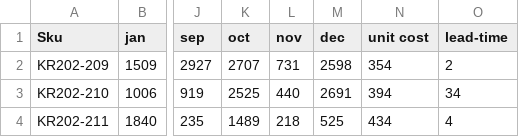
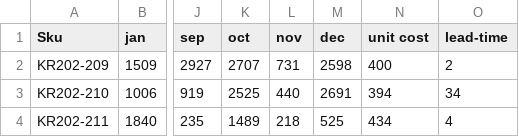
Before and after one commit to KevinFasusi/supplychainpy, a CSV file: supplychainpy/data.csv, drawn as a sheet; only a part is shown, gaps mark what is left out; the diff names each change by its address in the sheet, - before the commit and + after, or states it on an @@ line.

```diff
--- a/supplychainpy/data.csv
+++ b/supplychainpy/data.csv
-N2 (unit cost): 354
+N2 (unit cost): 400
```
Also changed, not shown: 8 other files.
